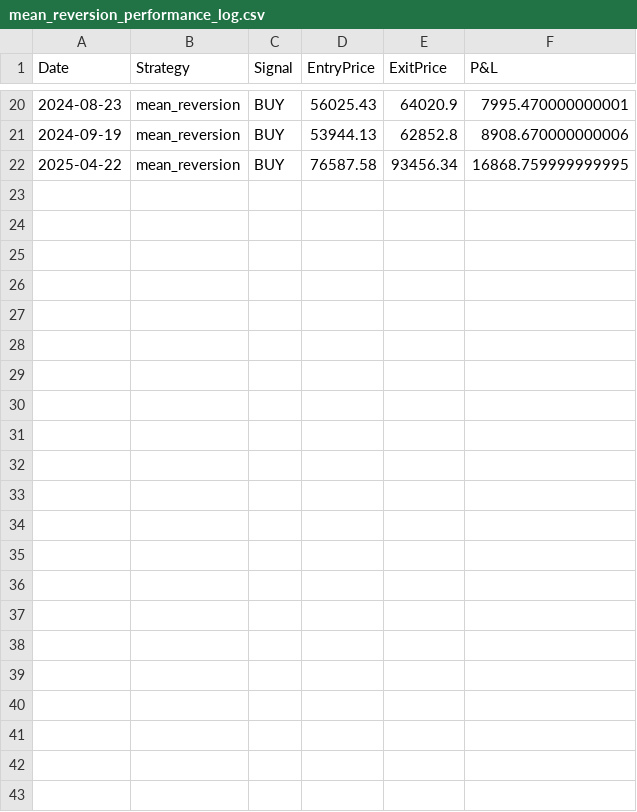
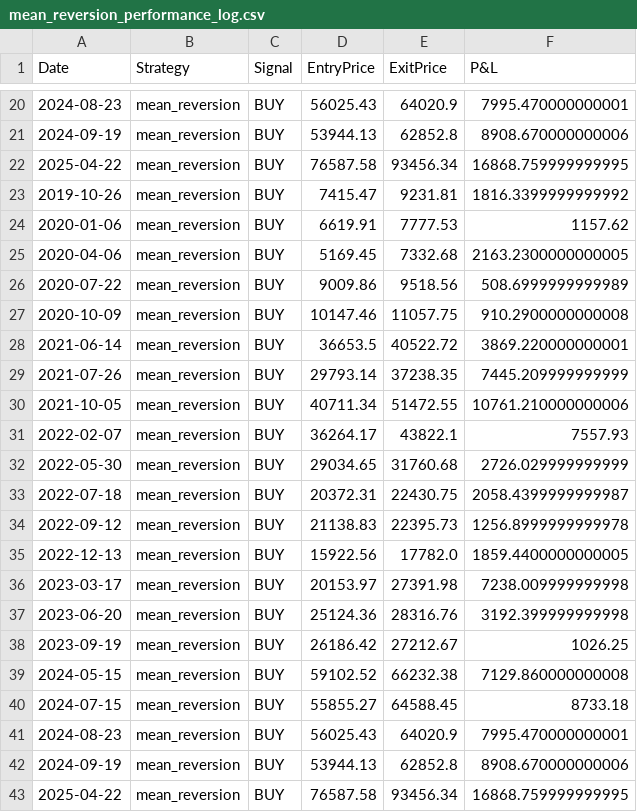
Before and after one commit to Fuel2Fi/dashboard-ui, a CSV file: cme_futures_bot/mean_reversion_performance_log.csv, drawn as a sheet; only a part is shown, gaps mark what is left out.

```diff
--- a/cme_futures_bot/mean_reversion_performance_log.csv
+++ b/cme_futures_bot/mean_reversion_performance_log.csv
@@ -22 +22,22 @@ Date,Strategy,Signal,EntryPrice,ExitPrice,P&L
 2025-04-22,mean_reversion,BUY,76587.58,93456.34,16868.759999999995
+2019-10-26,mean_reversion,BUY,7415.47,9231.81,1816.3399999999992
+2020-01-06,mean_reversion,BUY,6619.91,7777.53,1157.62
+2020-04-06,mean_reversion,BUY,5169.45,7332.68,2163.2300000000005
+2020-07-22,mean_reversion,BUY,9009.86,9518.56,508.6999999999989
+2020-10-09,mean_reversion,BUY,10147.46,11057.75,910.2900000000008
+2021-06-14,mean_reversion,BUY,36653.5,40522.72,3869.220000000001
+2021-07-26,mean_reversion,BUY,29793.14,37238.35,7445.209999999999
+2021-10-05,mean_reversion,BUY,40711.34,51472.55,10761.210000000006
+2022-02-07,mean_reversion,BUY,36264.17,43822.1,7557.93
+2022-05-30,mean_reversion,BUY,29034.65,31760.68,2726.029999999999
+2022-07-18,mean_reversion,BUY,20372.31,22430.75,2058.4399999999987
+2022-09-12,mean_reversion,BUY,21138.83,22395.73,1256.8999999999978
+2022-12-13,mean_reversion,BUY,15922.56,17782.0,1859.4400000000005
+2023-03-17,mean_reversion,BUY,20153.97,27391.98,7238.009999999998
+2023-06-20,mean_reversion,BUY,25124.36,28316.76,3192.399999999998
+2023-09-19,mean_reversion,BUY,26186.42,27212.67,1026.25
+2024-05-15,mean_reversion,BUY,59102.52,66232.38,7129.860000000008
+2024-07-15,mean_reversion,BUY,55855.27,64588.45,8733.18
+2024-08-23,mean_reversion,BUY,56025.43,64020.9,7995.470000000001
+2024-09-19,mean_reversion,BUY,53944.13,62852.8,8908.670000000006
+2025-04-22,mean_reversion,BUY,76587.58,93456.34,16868.759999999995
```
Also changed, not shown: cme_futures_bot/gaussian_macd_performance_log.csv, cme_futures_bot/performance_log.csv, 12 other files.
